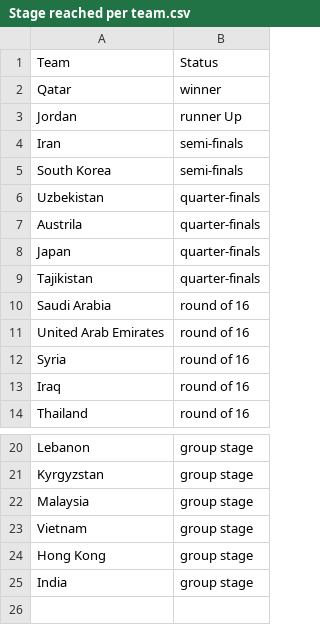
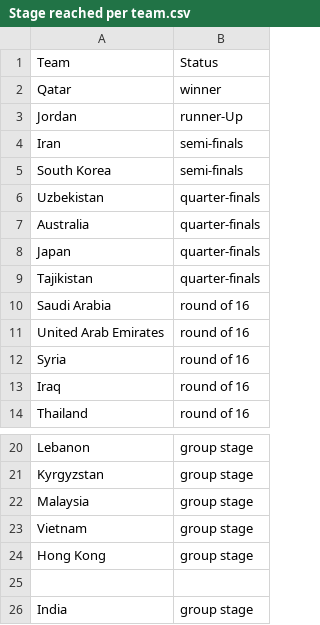
Before and after one commit to suna019/3179, a CSV file: data/Stage reached per team.csv, drawn as a sheet; only a part is shown, gaps mark what is left out.

Commit message:
Update Stage reached per team.csv

```diff
--- a/data/Stage reached per team.csv
+++ b/data/Stage reached per team.csv
@@ -2,3 +2,3 @@ Team,Status
 Qatar,winner
-Jordan,runner Up
+Jordan,runner-Up
 Iran,semi-finals
@@ -6,3 +6,3 @@ South Korea,semi-finals
 Uzbekistan,quarter-finals
-Austrila,quarter-finals
+Australia,quarter-finals
 Japan,quarter-finals
@@ -24,2 +24,3 @@ Vietnam,group stage
 Hong Kong,group stage
+
 India,group stage
```
